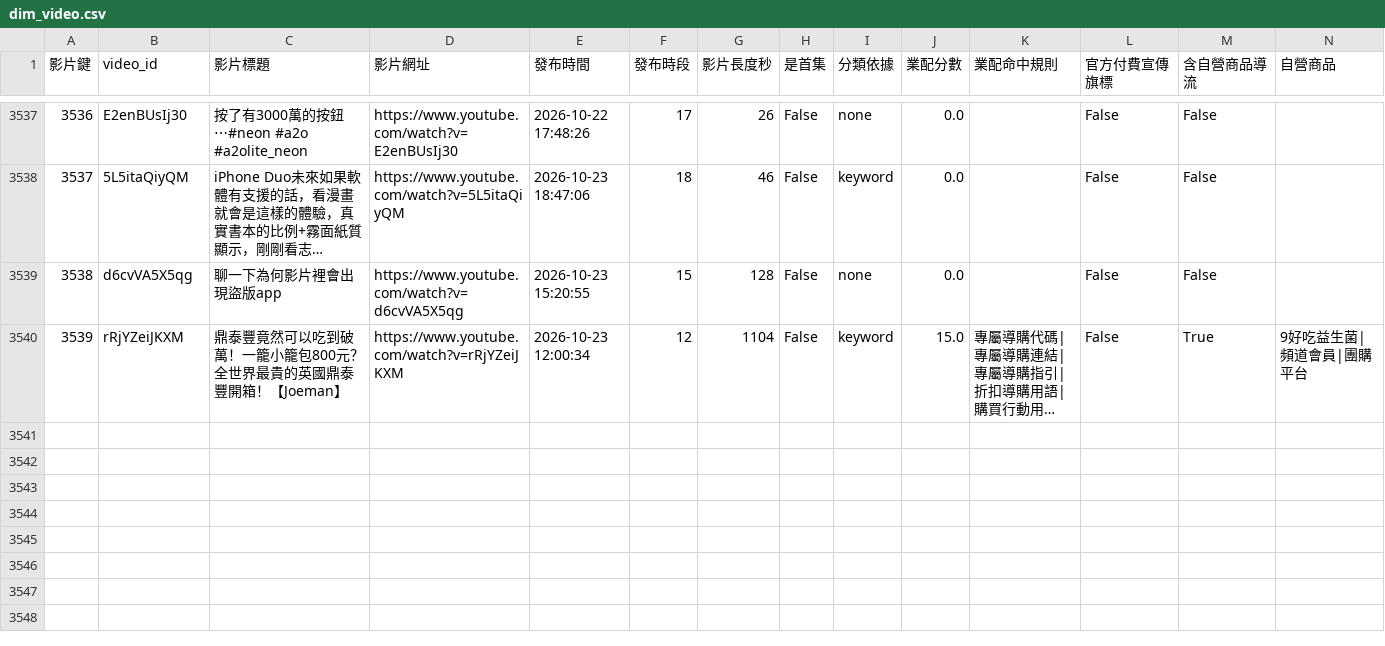
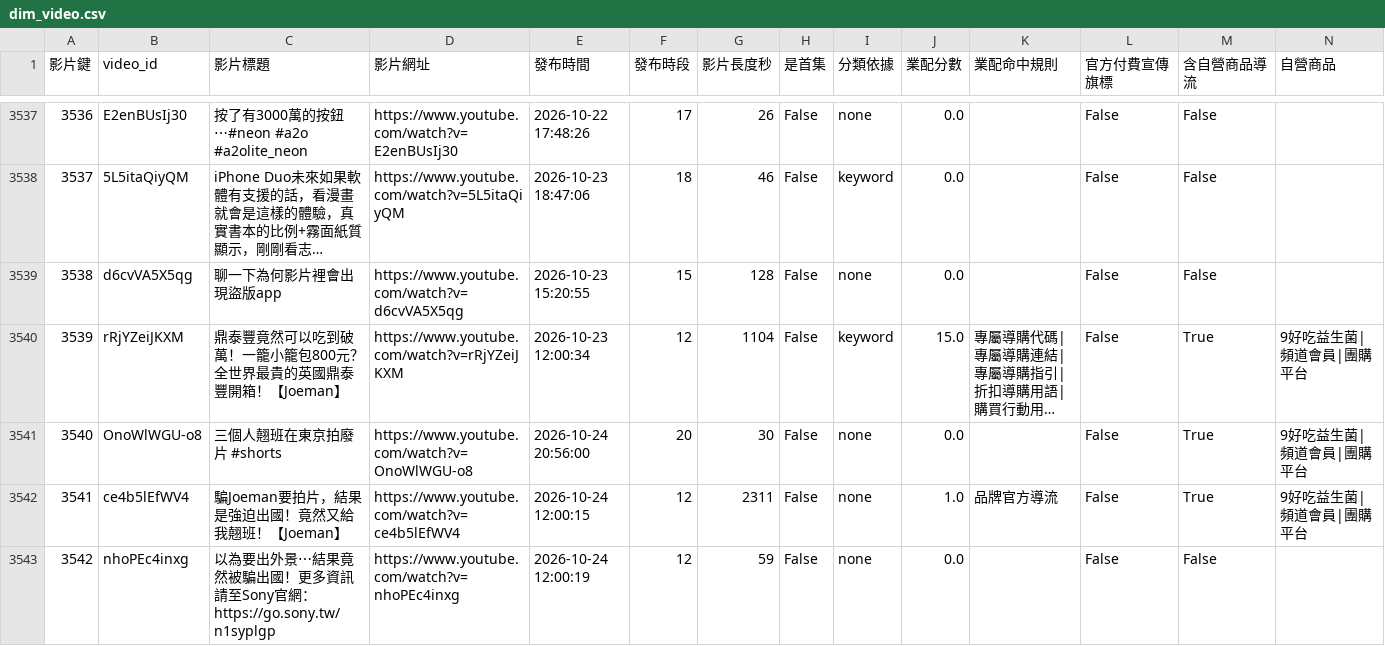
Before and after one commit to joker8604169-cloud/joeman-youtube-analytics, a CSV file: data/processed/star/dim_video.csv, drawn as a sheet; only a part is shown, gaps mark what is left out; long unchanged cells end in …; rows hold the shown columns only; the diff names each change by its address in the sheet, - before the commit and + after, or states it on an @@ line.

```diff
--- a/data/processed/star/dim_video.csv
+++ b/data/processed/star/dim_video.csv
+row 3541: 3540 | OnoWlWGU-o8 | 三個人翹班在東京拍廢片 #shorts | https://www.youtube.com/watch?v=OnoWlWGU-o8 | 2026-10-24 20:56:00 | 20 | 30 | False | none | 0.0 |  | False | True | 9好吃益生菌|頻道會員|團購平台
+row 3542: 3541 | ce4b5lEfWV4 | 騙Joeman要拍片，結果是強迫出國！竟然又給我翹班！【Joeman】 | https://www.youtube.com/watch?v=ce4b5lEfWV4 | 2026-10-24 12:00:15 | 12 | 2311 | False | none | 1.0 | 品牌官方導流 | False | True | 9好吃益生菌|頻道會員|團購平台
+row 3543: 3542 | nhoPEc4inxg | 以為要出外景⋯結果竟然被騙出國！更多資訊請至Sony官網：https://go.sony.tw/n1syplgp | https://www.youtube.com/watch?v=nhoPEc4inxg | 2026-10-24 12:00:19 | 12 | 59 | False | none | 0.0 |  | False | False
```
Also changed, not shown: data/processed/data_notes.csv, data/processed/limitations.csv, 7 other files.
